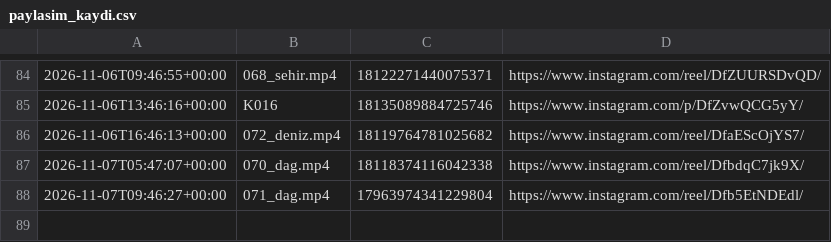
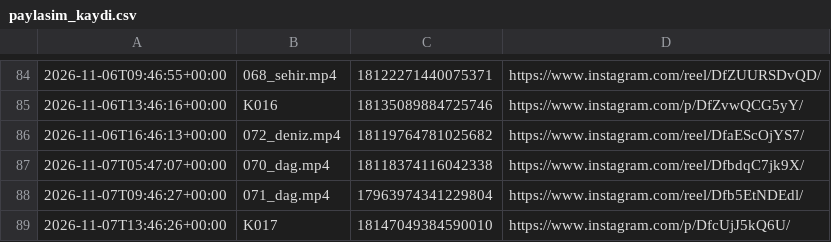
Before and after one commit to colaktanerahmet-sys/kendine-sozver, a CSV file: durum/paylasim_kaydi.csv, drawn as a sheet; only a part is shown, gaps mark what is left out; the diff names each change by its address in the sheet, - before the commit and + after, or states it on an @@ line.

Commit message:
durum: oto 2026-11-07

```diff
--- a/durum/paylasim_kaydi.csv
+++ b/durum/paylasim_kaydi.csv
+row 89: 2026-11-07T13:46:26+00:00 | K017 | 18147049384590010 | https://www.instagram.com/p/DfcUjJ5kQ6U/
```
Also changed, not shown: 1 other file.
